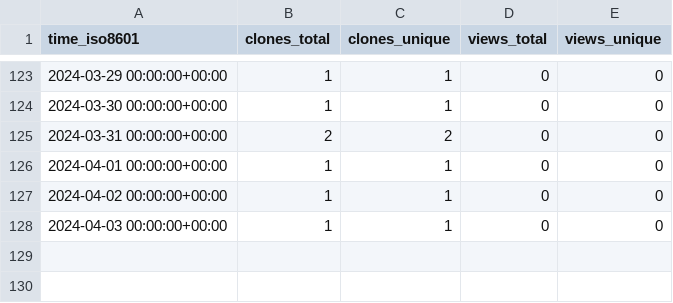
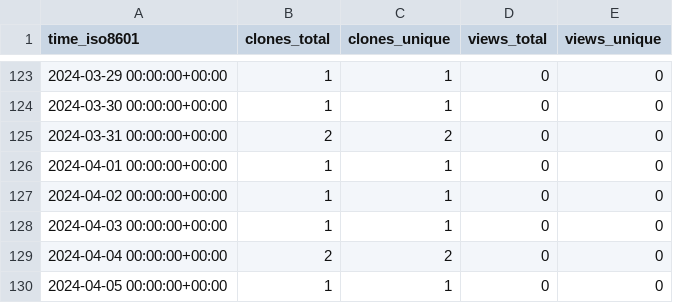
Before and after one commit to stablecaps/netup_pydemo, a CSV file: stablecaps/netup_pydemo/ghrs-data/views_clones_aggregate.csv, drawn as a sheet; only a part is shown, gaps mark what is left out.

```diff
--- a/stablecaps/netup_pydemo/ghrs-data/views_clones_aggregate.csv
+++ b/stablecaps/netup_pydemo/ghrs-data/views_clones_aggregate.csv
@@ -128 +128,3 @@ time_iso8601,clones_total,clones_unique,views_total,views_unique
 2024-04-03 00:00:00+00:00,1,1,0,0
+2024-04-04 00:00:00+00:00,2,2,0,0
+2024-04-05 00:00:00+00:00,1,1,0,0
```
Also changed, not shown: 1 other file.
